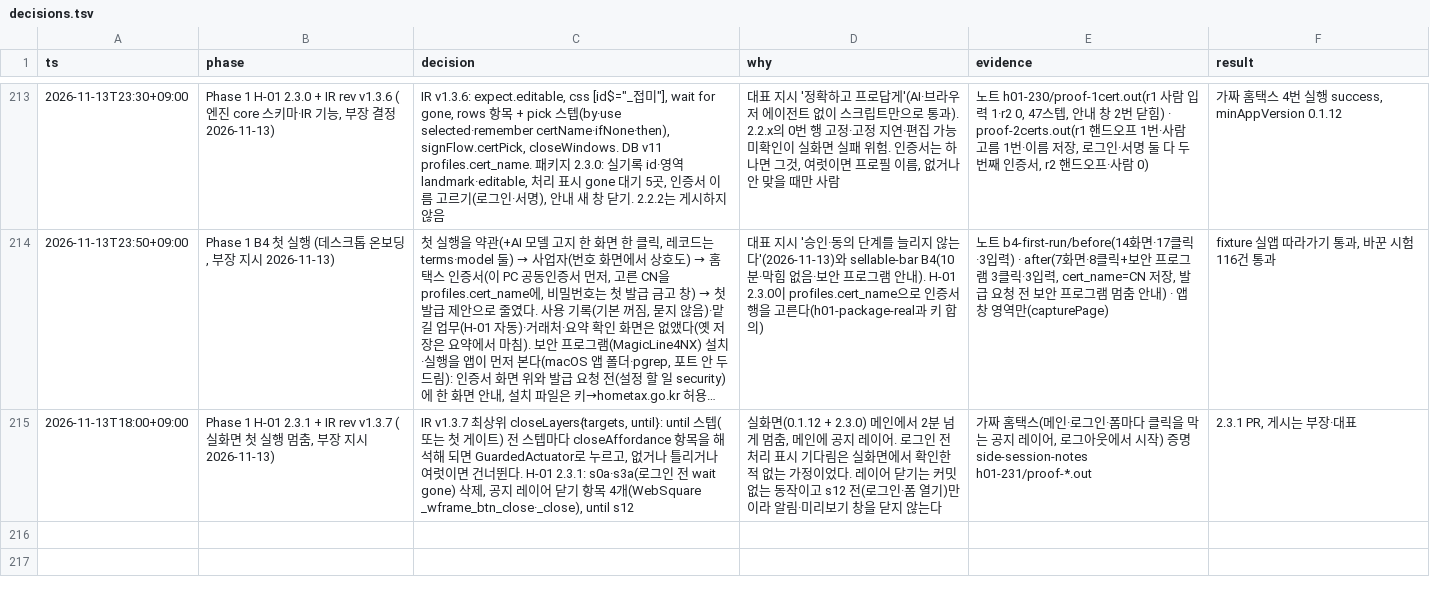
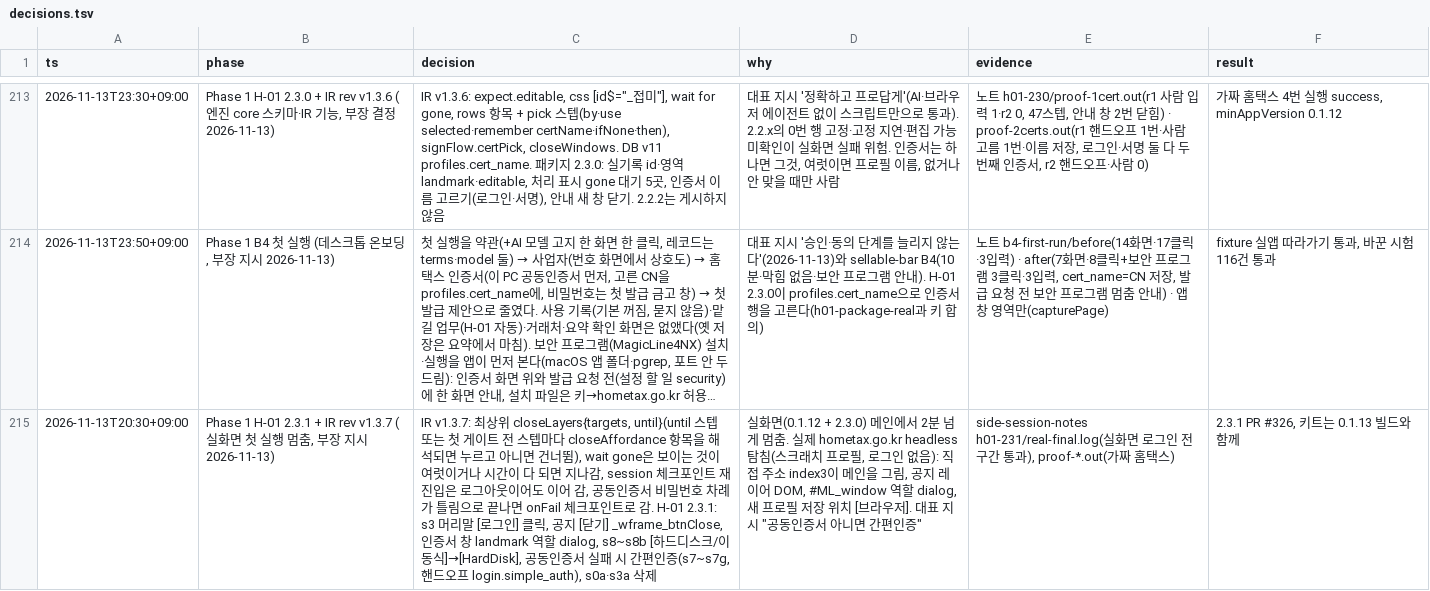
Before and after one commit to LAF-labs/tex, a TSV file: poc/reports/decisions.tsv, drawn as a sheet; only a part is shown, gaps mark what is left out; long unchanged cells end in …; removed rows and columns are numbered as before the commit, all else as after; the diff names each change by its address in the sheet, - before the commit and + after, or states it on an @@ line.

```diff
--- a/poc/reports/decisions.tsv
+++ b/poc/reports/decisions.tsv
-row 215: 2026-11-13T18:00+09:00 | Phase 1 H-01 2.3.1 + IR rev v1.3.7 (실화면 첫 실행 멈춤, 부장 지시 2026-11-13) | IR v1.3.7 최상위 closeLayers{targets, until}: until 스텝(또는 첫 게이트) 전 스텝마다 closeAffordance 항목을 해석해 되면 GuardedActuator로 누르고, 없거나 틀리거나 여럿이면 건너뛴다. H-01 2.3.1: s0a·s3a(로그인 전 wait gone) 삭제, 공지 레이어 닫기 항목 4개(WebSquare _wframe_btn_close·_close), until s12 | 실화면(0.1.12 + 2.3.0) 메인에서 2분 넘게 멈춤, 메인에 공지 레이어. 로그인 전 처리 표시 기다림은 실화면에서 확인한 적 없는 가정이었다. 레이어 닫기는 커밋 없는 동작이고 s12 전(로그인·폼 열기)만이라 알림·미리보기 창을 닫지 않는다 | 가짜 홈택스(메인·로그인·폼마다 클릭을 막는 공지 레이어, 로그아웃에서 시작) 증명 side-session-notes h01-231/proof-*.out | 2.3.1 PR, 게시는 부장·대표
+row 215: 2026-11-13T20:30+09:00 | Phase 1 H-01 2.3.1 + IR rev v1.3.7 (실화면 첫 실행 멈춤, 부장 지시 2026-11-13) | IR v1.3.7: 최상위 closeLayers{targets, until}(until 스텝 또는 첫 게이트 전 스텝마다 closeAffordance 항목을 해석되면 누르고 아니면 건너뜀), wait gone은 보이는 것이 여럿이거나 시간이 다 되면 지나감, session 체크포인트 재진입은 로그아웃이어도 이어 감, 공동인증서 비밀번호 차례가 틀림으로 끝나면 onFail 체크포인트로 감. H-01 2.3.1: s3 머리말 [로그인] 클릭, 공지 [닫기] _wframe_btnClose, 인증서 창 landmark 역할 dialog, s8~s8b [하드디스크/이동식]→[HardDisk], 공동인증서 실패 시 간편인증(s7~s7g, 핸드오프 login.simple_auth), s0a·s3a 삭제 | 실화면(0.1.12 + 2.3.0) 메인에서 2분 넘게 멈춤. 실제 hometax.go.kr headless 탐침(스크래치 프로필, 로그인 없음): 직접 주소 index3이 메인을 그림, 공지 레이어 DOM, #ML_window 역할 dialog, 새 프로필 저장 위치 [브라우저]. 대표 지시 "공동인증서 아니면 간편인증" | side-session-notes h01-231/real-final.log(실화면 로그인 전 구간 통과), proof-*.out(가짜 홈택스) | 2.3.1 PR #326, 키트는 0.1.13 빌드와 함께
```
Also changed, not shown: 12 other files.
